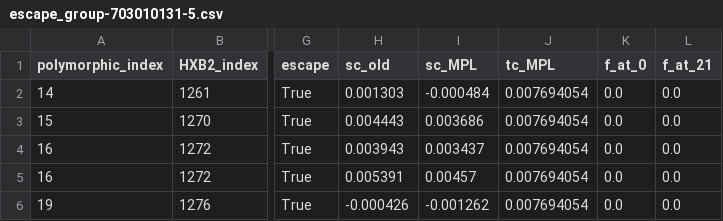
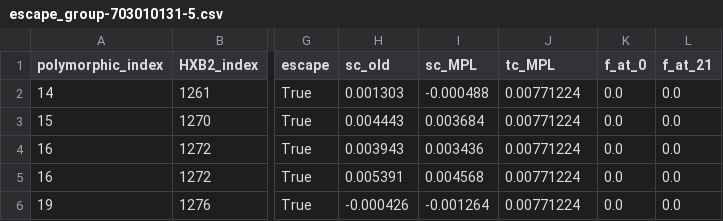
Before and after one commit to bartonlab/paper-binary-trait-inference, a CSV file: data/HIV/noR/group/escape_group-703010131-5.csv, drawn as a sheet; only a part is shown, gaps mark what is left out; the diff names each change by its address in the sheet, - before the commit and + after, or states it on an @@ line.

```diff
--- a/data/HIV/noR/group/escape_group-703010131-5.csv
+++ b/data/HIV/noR/group/escape_group-703010131-5.csv
-I2 (sc_MPL): -0.000484
+I2 (sc_MPL): -0.000488
-J2:J6 (tc_MPL): 0.007694054
+J2:J6 (tc_MPL): 0.00771224
-I3 (sc_MPL): 0.003686
+I3 (sc_MPL): 0.003684
-I4 (sc_MPL): 0.003437
+I4 (sc_MPL): 0.003436
-I5 (sc_MPL): 0.00457
+I5 (sc_MPL): 0.004568
-I6 (sc_MPL): -0.001262
+I6 (sc_MPL): -0.001264
```
Also changed, not shown: data/HIV/noR/group/escape_group-700010040-3.csv, data/HIV/noR/group/escape_group-700010077-3.csv, 35 other files.
